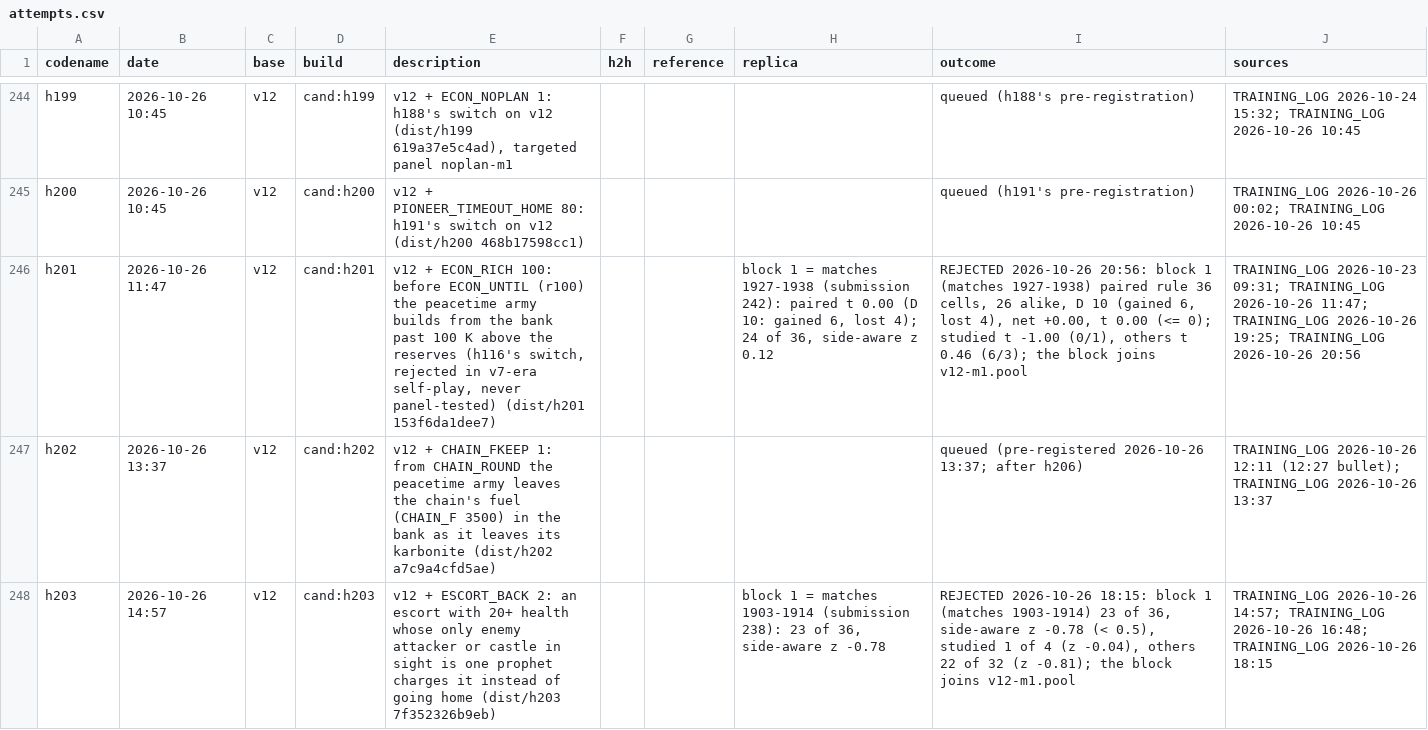
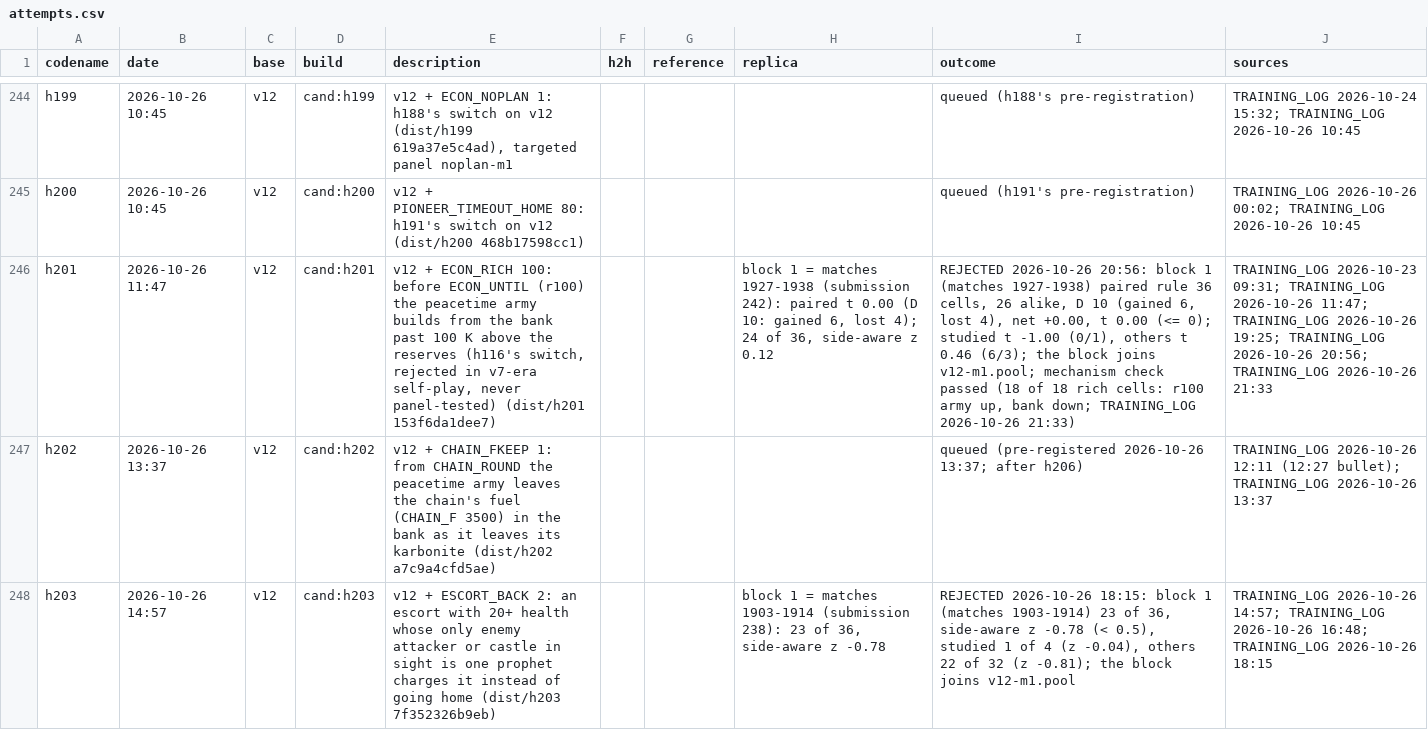
Before and after one commit to terryvanbelle/battlecode19-vibe, a CSV file: progress/attempts.csv, drawn as a sheet; only a part is shown, gaps mark what is left out; the diff names each change by its address in the sheet, - before the commit and + after, or states it on an @@ line.

```diff
--- a/progress/attempts.csv
+++ b/progress/attempts.csv
-I246 (outcome): …block joins v12-m1.pool
+I246 (outcome): …block joins v12-m1.pool; mechanism check passed (18 of 18 rich cells: r100 army up, bank down; TRAINING_LOG 2026-10-26 21:33)
-J246 (sources): …TRAINING_LOG 2026-10-26 20:56
+J246 (sources): …TRAINING_LOG 2026-10-26 20:56; TRAINING_LOG 2026-10-26 21:33
```
Also changed, not shown: 3 other files.
